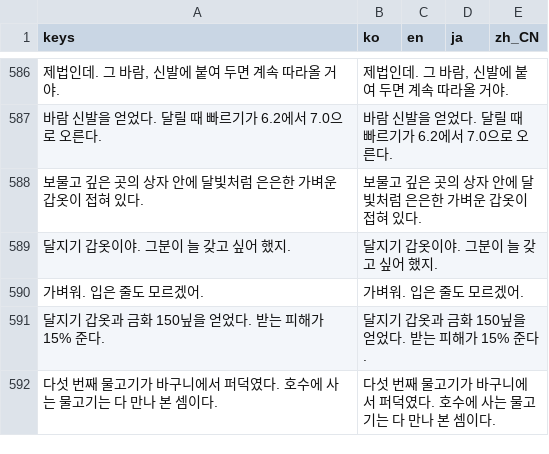
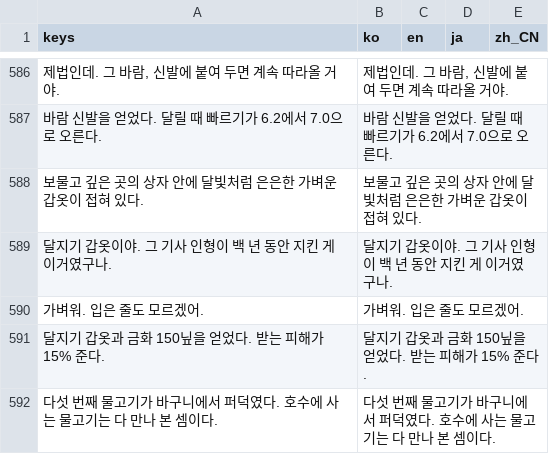
Before and after one commit to destory1984/oddity-of-the-wilds, a CSV file: godot/i18n/text.csv, drawn as a sheet; only a part is shown, gaps mark what is left out; removed rows and columns are numbered as before the commit, all else as after; the diff names each change by its address in the sheet, - before the commit and + after, or states it on an @@ line.

```diff
--- a/godot/i18n/text.csv
+++ b/godot/i18n/text.csv
-row 589: 달지기 갑옷이야. 그분이 늘 갖고 싶어 했지. | 달지기 갑옷이야. 그분이 늘 갖고 싶어 했지.
+row 589: 달지기 갑옷이야. 그 기사 인형이 백 년 동안 지킨 게 이거였구나. | 달지기 갑옷이야. 그 기사 인형이 백 년 동안 지킨 게 이거였구나.
```
Also changed, not shown: 6 other files.
